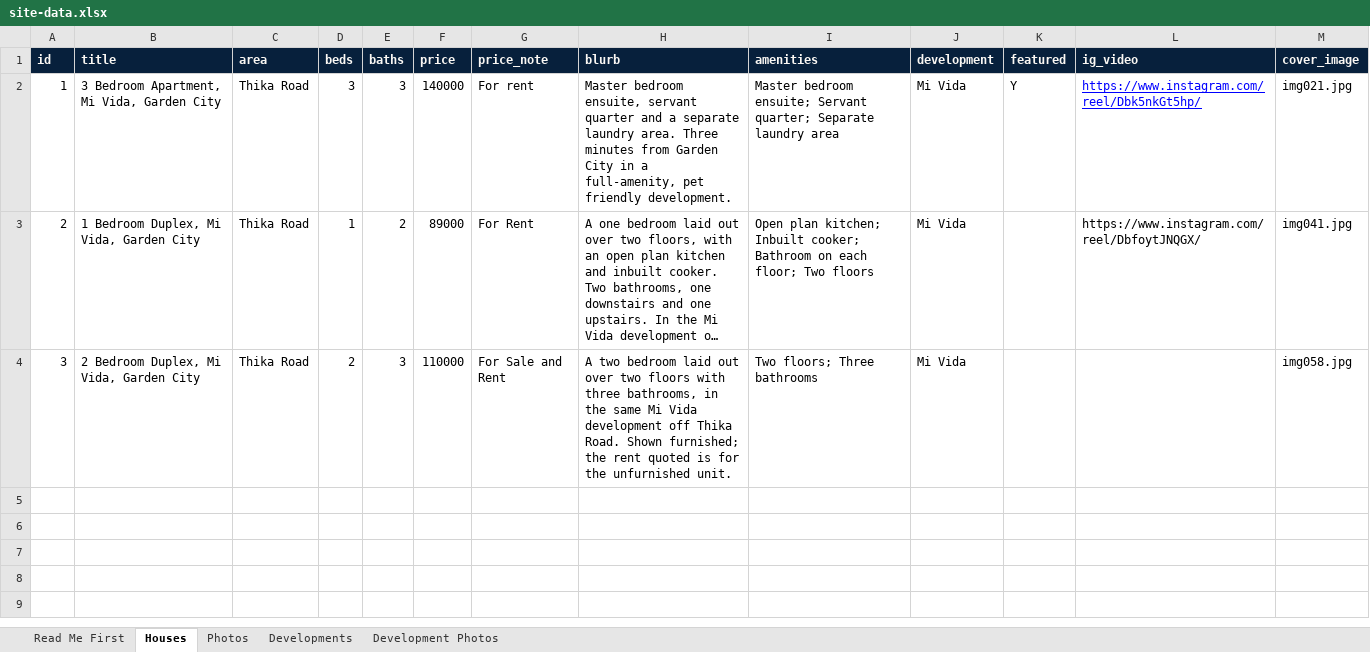
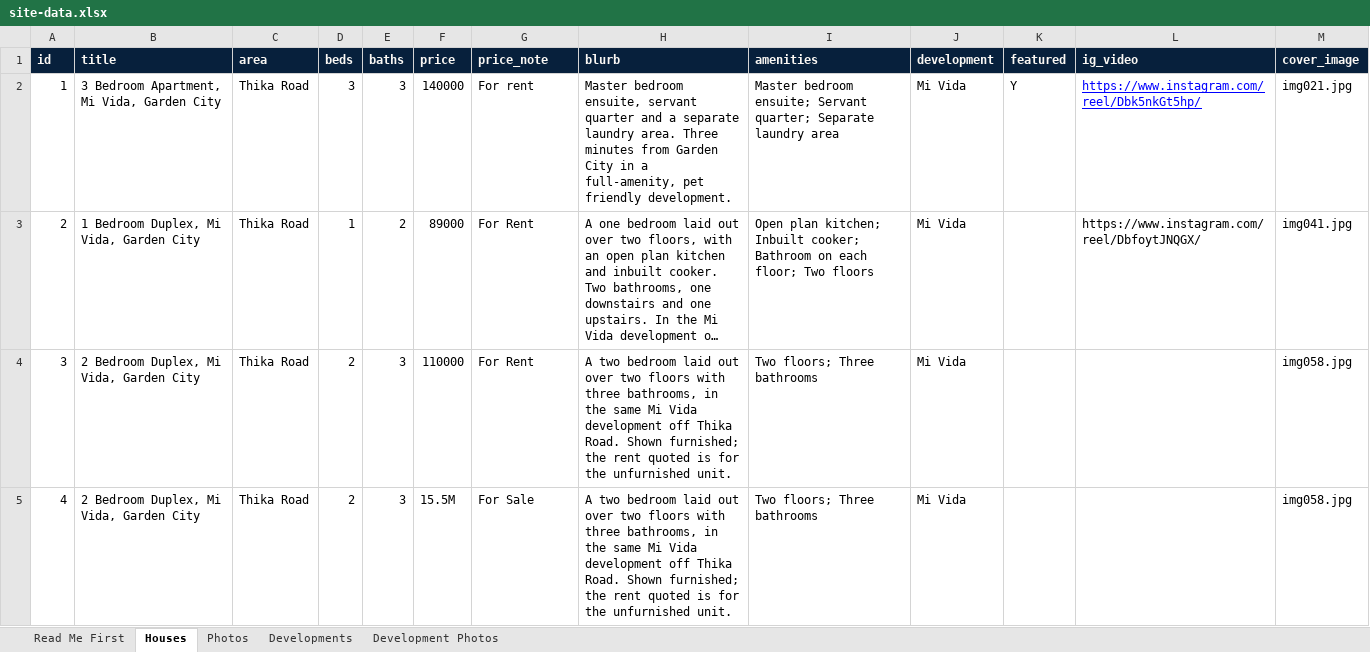
Before and after one commit to Carol7M/M-C-Realty, an Excel workbook: site-data.xlsx, sheet Houses, drawn as a sheet; long unchanged cells end in …; values as stored, in another font and other column widths than the file's, no borders; the diff names each change by its address in the sheet, - before the commit and + after, or states it on an @@ line.

```diff
--- a/site-data.xlsx (sheet Houses)
+++ b/site-data.xlsx (sheet Houses)
-G4 (price_note): For Sale and Rent
+G4 (price_note): For Rent
+row 5: 4 | 2 Bedroom Duplex, Mi Vida, Garden City | Thika Road | 2 | 3 | 15.5M | For Sale | A two bedroom laid out over two floors with three bathrooms, in the same Mi Vida development off Thika Road. Shown furnished; the rent quoted is for the unfurnished unit. | Two floors; Three bathrooms | Mi Vida |  |  | img058.jpg
```
Also changed, not shown: sheet Photos.
